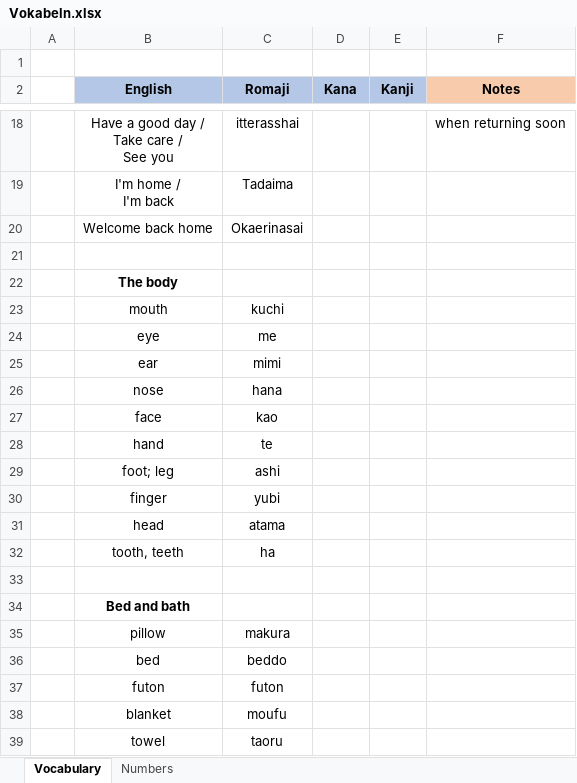
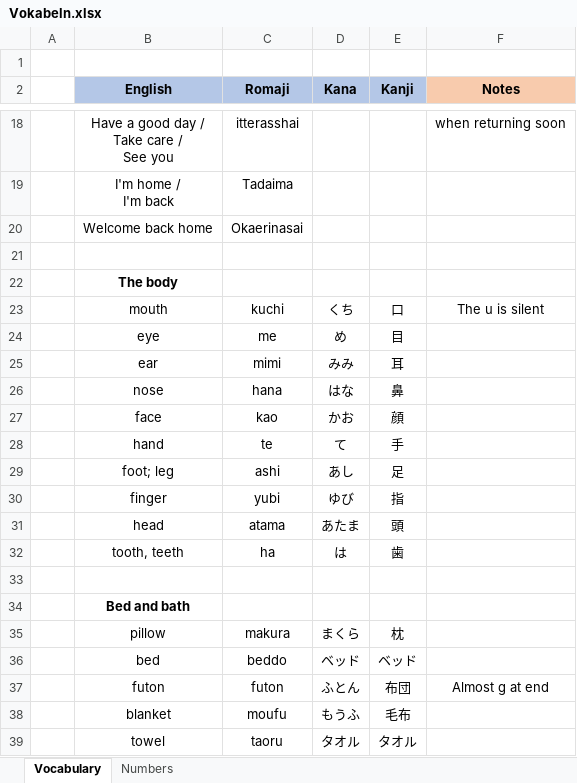
Before and after one commit to TheLegendOfLonk/Japanese, an Excel workbook: Vokabeln.xlsx, sheet Vocabulary, drawn as a sheet; only a part is shown, gaps mark what is left out; values as stored, in another font and other column widths than the file's, no borders; the diff covers the shown part only; the diff names each change by its address in the sheet, - before the commit and + after, or states it on an @@ line.

Commit message:
27.3.2021

```diff
--- a/Vokabeln.xlsx (sheet Vocabulary)
+++ b/Vokabeln.xlsx (sheet Vocabulary)
-D23 (Kana): (empty)
+D23 (Kana): くち
-E23 (Kanji): (empty)
+E23 (Kanji): 口
-F23 (Notes): (empty)
+F23 (Notes): The u is silent
-D24 (Kana): (empty)
+D24 (Kana): め
-E24 (Kanji): (empty)
+E24 (Kanji): 目
-D25 (Kana): (empty)
+D25 (Kana): みみ
-E25 (Kanji): (empty)
+E25 (Kanji): 耳
-D26 (Kana): (empty)
+D26 (Kana): はな
-E26 (Kanji): (empty)
+E26 (Kanji): 鼻
-D27 (Kana): (empty)
+D27 (Kana): かお
-E27 (Kanji): (empty)
+E27 (Kanji): 顔
-D28 (Kana): (empty)
+D28 (Kana): て
-E28 (Kanji): (empty)
+E28 (Kanji): 手
-D29 (Kana): (empty)
+D29 (Kana): あし
-E29 (Kanji): (empty)
+E29 (Kanji): 足
-D30 (Kana): (empty)
+D30 (Kana): ゆび
-E30 (Kanji): (empty)
+E30 (Kanji): 指
-D31 (Kana): (empty)
+D31 (Kana): あたま
-E31 (Kanji): (empty)
+E31 (Kanji): 頭
-D32 (Kana): (empty)
+D32 (Kana): は
-E32 (Kanji): (empty)
+E32 (Kanji): 歯
-D35 (Kana): (empty)
+D35 (Kana): まくら
-E35 (Kanji): (empty)
+E35 (Kanji): 枕
-D36 (Kana): (empty)
+D36 (Kana): ベッド
-E36 (Kanji): (empty)
+E36 (Kanji): ベッド
-D37 (Kana): (empty)
+D37 (Kana): ふとん
-E37 (Kanji): (empty)
+E37 (Kanji): 布団
-F37 (Notes): (empty)
+F37 (Notes): Almost g at end
-D38 (Kana): (empty)
+D38 (Kana): もうふ
-E38 (Kanji): (empty)
+E38 (Kanji): 毛布
-D39 (Kana): (empty)
+D39 (Kana): タオル
-E39 (Kanji): (empty)
+E39 (Kanji): タオル
```
Also changed, not shown: 10 edited cells elsewhere in this sheet.
